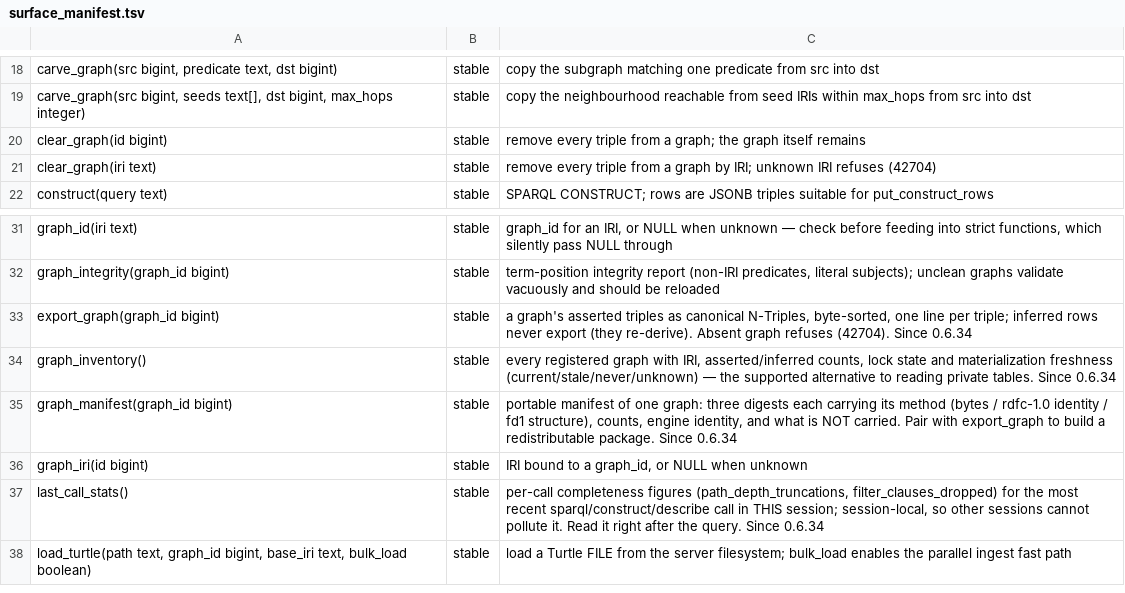
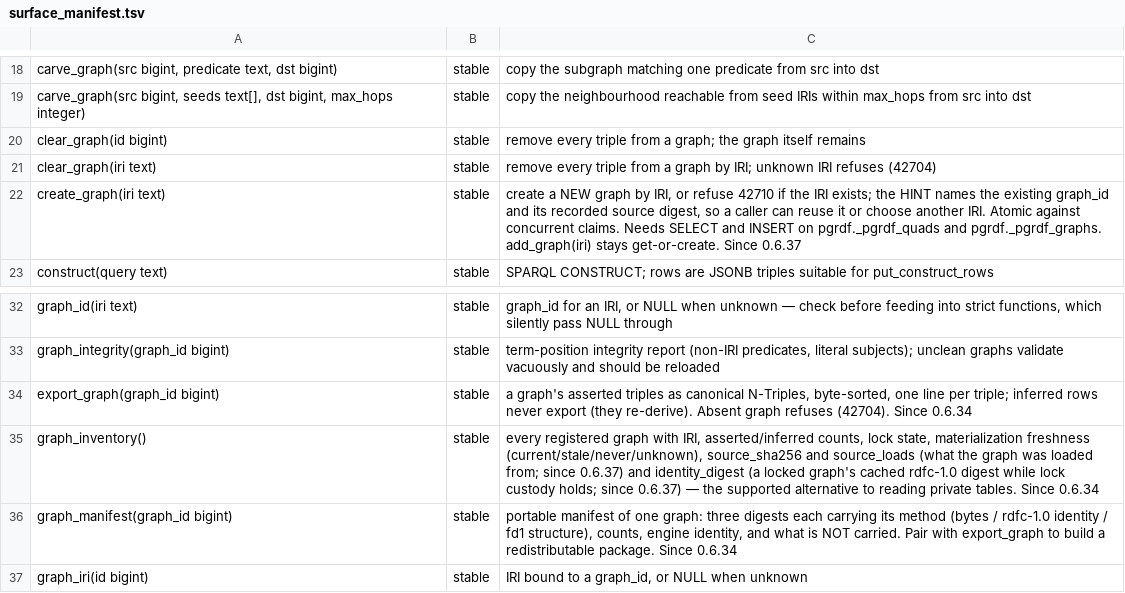
Before and after one commit to styk-tv/pgRDF, a TSV file: src/surface_manifest.tsv, drawn as a sheet; only a part is shown, gaps mark what is left out; the shorter side is filled out with more unchanged rows.

Commit message:
feat(graphs): duplicate-aware creation; source digest in graph_inventory
Several roles loading into one database choose their own graph IRIs. A
second load of the same ontology should learn what already exists
before anything is written: that the IRI is taken, or that the same
content is already loaded under another IRI. add_graph is get-or-create,
an import into an existing IRI merged silently, and graph_inventory()
did not show the source digest the loaders already record.

- graph_inventory() gains source_sha256 and source_loads, plus
  identity_digest: a locked graph's cached rdfc-1.0 digest, shown only
  while lock custody holds (additive)
- parse_nquads and parse_trig record the source digest (sha256 of the
  UTF-8 bytes of the content argument) when every quad lands in the
  target graph, as with any N-Triples import. A parse-only pre-pass
  decides this before any lock: opening the record early and then
  auto-creating a payload-named graph mid-ingest deadlocked against a
  concurrent add_graph in the parallel suite. Multi-graph loads record
  nothing and leave the count unchanged.
- new strict create_graph(iri) claims a new IRI or refuses 42710; the
  HINT names the existing graph_id and its recorded source digest, so a
  caller can reuse it or choose another IRI. The check and the create
  run under the lock add_graph takes, so of two simultaneous claims
  exactly one wins. add_graph stays get-or-create.

Also locks in a side effect of the lock triggers: a graph named inside
a TriG payload (never lock-checked, a documented 0.6.28 limitation) now
refuses when locked.

Tests: inventory shows digest, loads and the locked identity; both quad
parsers record for single-graph loads and not for multi-graph ones;
create_graph refuses an existing IRI with its id and digest in the HINT;
a payload-named locked graph refuses. Full pgrx suite 438/438, three
consecutive parallel runs.

```diff
--- a/src/surface_manifest.tsv
+++ b/src/surface_manifest.tsv
@@ -21,2 +21,3 @@ clear_graph(id bigint)	stable	remove every triple from a graph; the graph itself
 clear_graph(iri text)	stable	remove every triple from a graph by IRI; unknown IRI refuses (42704)
+create_graph(iri text)	stable	create a NEW graph by IRI, or refuse 42710 if the IRI exists; the HINT names the existing graph_id and its recorded source digest, so a caller can reuse it or choose another IRI. Atomic against concurrent claims. Needs SELECT and INSERT on pgrdf._pgrdf_quads and pgrdf._pgrdf_graphs. add_graph(iri) stays get-or-create. Since 0.6.37
 construct(query text)	stable	SPARQL CONSTRUCT; rows are JSONB triples suitable for put_construct_rows
@@ -33,3 +34,3 @@ graph_integrity(graph_id bigint)	stable	term-position integrity report (non-IRI
 export_graph(graph_id bigint)	stable	a graph's asserted triples as canonical N-Triples, byte-sorted, one line per triple; inferred rows never export (they re-derive). Absent graph refuses (42704). Since 0.6.34
-graph_inventory()	stable	every registered graph with IRI, asserted/inferred counts, lock state and materialization freshness (current/stale/never/unknown) — the supported alternative to reading private tables. Since 0.6.34
+graph_inventory()	stable	every registered graph with IRI, asserted/inferred counts, lock state, materialization freshness (current/stale/never/unknown), source_sha256 and source_loads (what the graph was loaded from; since 0.6.37) and identity_digest (a locked graph's cached rdfc-1.0 digest while lock custody holds; since 0.6.37) — the supported alternative to reading private tables. Since 0.6.34
 graph_manifest(graph_id bigint)	stable	portable manifest of one graph: three digests each carrying its method (bytes / rdfc-1.0 identity / fd1 structure), counts, engine identity, and what is NOT carried. Pair with export_graph to build a redistributable package. Since 0.6.34
```
Also changed, not shown: 5 other files.
